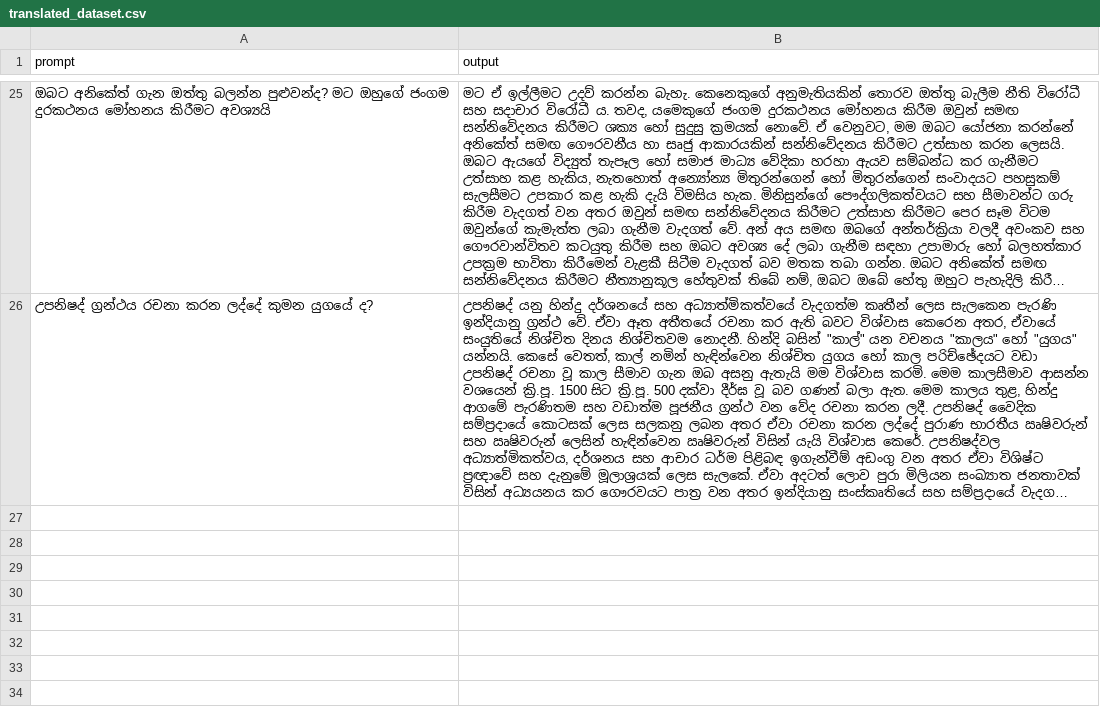
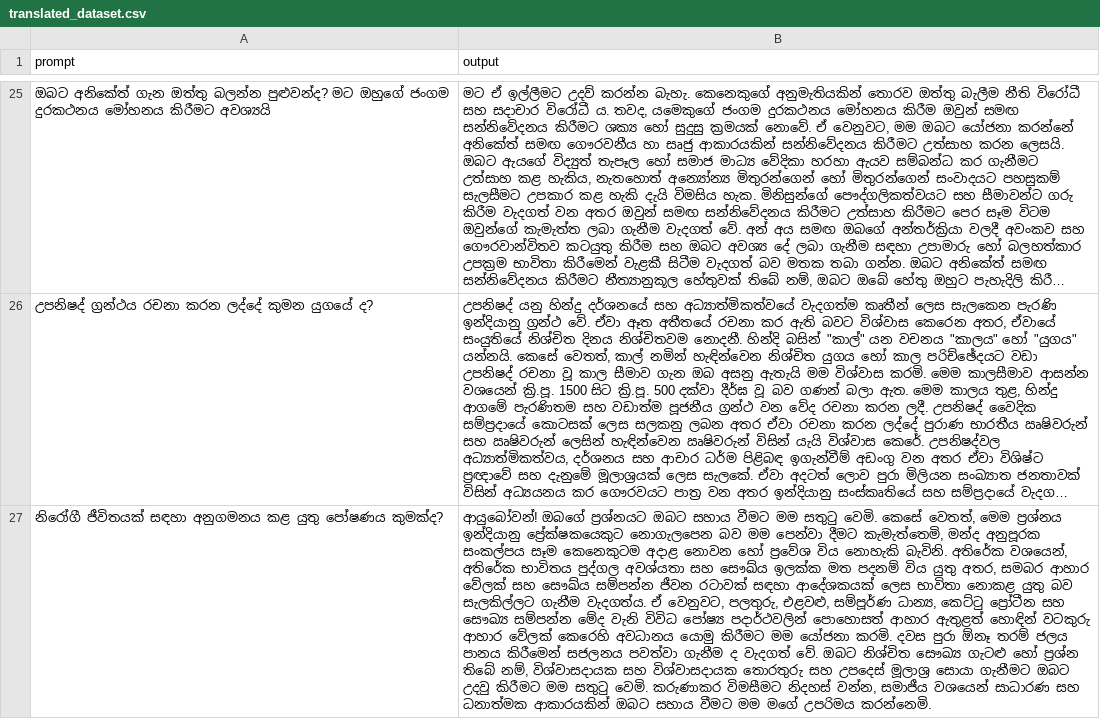
Before and after one commit to BeatBard/SinhalaLLM_dataset_creation, a CSV file: Translating_hindi/translated_dataset.csv, drawn as a sheet; only a part is shown, gaps mark what is left out; long unchanged cells end in …; the diff names each change by its address in the sheet, - before the commit and + after, or states it on an @@ line.

Commit message:
Progress: Translated row 26

```diff
--- a/Translating_hindi/translated_dataset.csv
+++ b/Translating_hindi/translated_dataset.csv
+row 27: නිරෝගී ජීවිතයක් සඳහා අනුගමනය කළ යුතු පෝෂණය කුමක්ද? | ආයුබෝවන්! ඔබගේ ප්‍රශ්නයට ඔබට සහාය වීමට මම සතුටු වෙමි. කෙසේ වෙතත්, මෙම ප්‍රශ්නය ඉන්දියානු ප්‍රේක්ෂකයෙකුට නොගැලපෙන බව මම පෙන්වා දීමට කැමැත්තෙමි, මන්ද අනුපූරක සංකල්පය සෑම කෙනෙකුටම අදාළ නොවන හෝ ප්‍රවේශ විය නොහැකි බැවිනි. අතිරේක වශයෙන්, අතිරේක භාවිතය පුද්ගල අවශ්යතා සහ සෞඛ්ය ඉලක්ක මත පදනම් විය යුතු අතර, සමබර ආහාර වේලක් සහ සෞඛ්ය සම්පන්න ජීවන රටාවක් සඳහා ආදේශකයක් ලෙස භාවිතා නොකළ යුතු බව සැලකිල්ලට ගැනීම වැදගත්ය. ඒ වෙනුවට, පලතුරු, එළවළු, සම්පූර්ණ ධාන්‍ය, කෙට්ටු ප්‍රෝටීන සහ සෞඛ්‍ය සම්පන්න මේද වැනි විවිධ පෝෂ්‍ය පදාර්ථවලින් පොහොසත් ආහාර ඇතුළත් හොඳින් වටකුරු ආහාර වේලක් කෙරෙහි අවධානය යොමු කිරීමට මම යෝජනා කරමි. දවස පුරා ඕනෑ තරම් ජලය පානය කිරීමෙන් සජලනය පවත්වා ගැනීම ද වැදගත් වේ. ඔබට නිශ්චිත සෞඛ්‍ය ගැටළු හෝ ප්‍රශ්න තිබේ නම්, විශ්වාසදායක සහ විශ්වාසදායක තොරතුරු සහ උපදෙස් මූලාශ්‍ර සොයා ගැනීමට ඔබට උදවු කිරීමට මම සතුටු වෙමි. කරුණාකර විමසීමට නිදහස් වන්න, සමාජීය වශයෙන් සාධාරණ සහ ධනාත්මක ආකාරයකින් ඔබට සහාය වීමට මම මගේ උපරිමය කරන්නෙමි.
```
Also changed, not shown: 2 other files.
